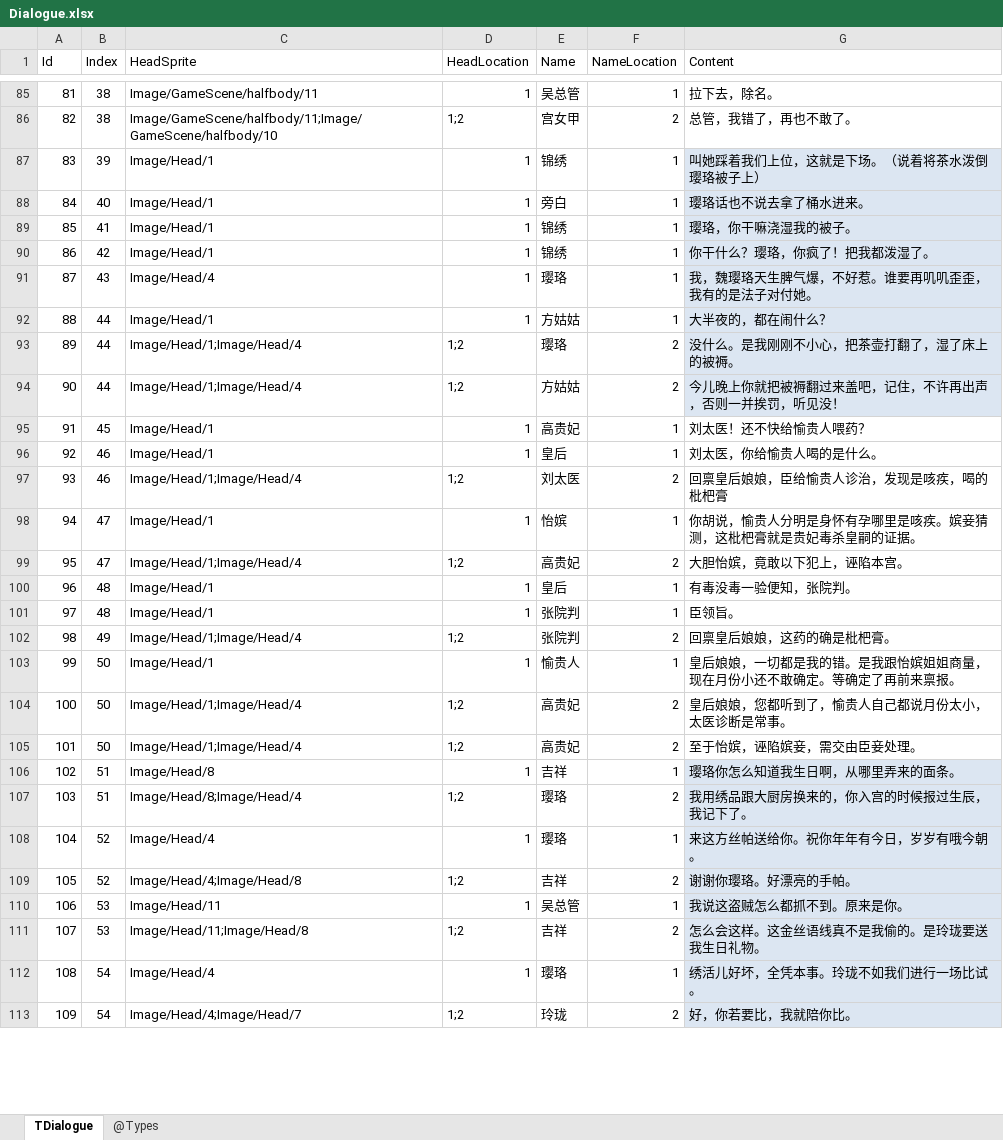
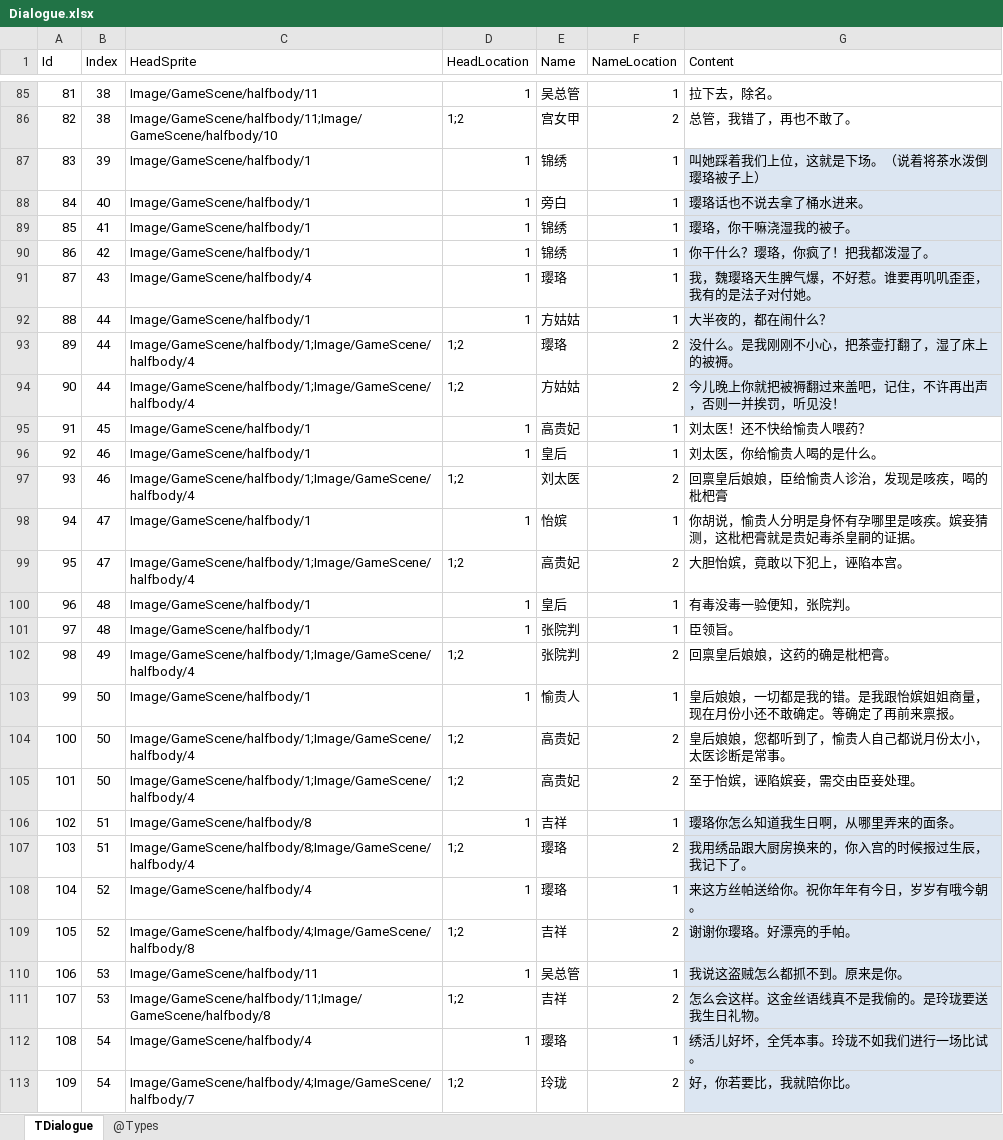
Before and after one commit to gaozhengshuang/familyfight, an Excel workbook: docs/excel/Dialogue.xlsx, sheet TDialogue, drawn as a sheet; only a part is shown, gaps mark what is left out; values as stored, in another font and other column widths than the file's, no borders; the diff covers the shown part only; the diff names each change by its address in the sheet, - before the commit and + after, or states it on an @@ line.

Commit message:
表提交

```diff
--- a/docs/excel/Dialogue.xlsx (sheet TDialogue)
+++ b/docs/excel/Dialogue.xlsx (sheet TDialogue)
-C87:C90 (HeadSprite): Image/Head/1
+C87:C90 (HeadSprite): Image/GameScene/halfbody/1
-C91 (HeadSprite): Image/Head/4
+C91 (HeadSprite): Image/GameScene/halfbody/4
-C92 (HeadSprite): Image/Head/1
+C92 (HeadSprite): Image/GameScene/halfbody/1
-C93:C94 (HeadSprite): Image/Head/1;Image/Head/4
+C93:C94 (HeadSprite): Image/GameScene/halfbody/1;Image/GameScene/halfbody/4
-C95:C96 (HeadSprite): Image/Head/1
+C95:C96 (HeadSprite): Image/GameScene/halfbody/1
-C97 (HeadSprite): Image/Head/1;Image/Head/4
+C97 (HeadSprite): Image/GameScene/halfbody/1;Image/GameScene/halfbody/4
-C98 (HeadSprite): Image/Head/1
+C98 (HeadSprite): Image/GameScene/halfbody/1
-C99 (HeadSprite): Image/Head/1;Image/Head/4
+C99 (HeadSprite): Image/GameScene/halfbody/1;Image/GameScene/halfbody/4
-C100:C101 (HeadSprite): Image/Head/1
+C100:C101 (HeadSprite): Image/GameScene/halfbody/1
-C102 (HeadSprite): Image/Head/1;Image/Head/4
+C102 (HeadSprite): Image/GameScene/halfbody/1;Image/GameScene/halfbody/4
-C103 (HeadSprite): Image/Head/1
+C103 (HeadSprite): Image/GameScene/halfbody/1
-C104:C105 (HeadSprite): Image/Head/1;Image/Head/4
+C104:C105 (HeadSprite): Image/GameScene/halfbody/1;Image/GameScene/halfbody/4
-C106 (HeadSprite): Image/Head/8
+C106 (HeadSprite): Image/GameScene/halfbody/8
-C107 (HeadSprite): Image/Head/8;Image/Head/4
+C107 (HeadSprite): Image/GameScene/halfbody/8;Image/GameScene/halfbody/4
-C108 (HeadSprite): Image/Head/4
+C108 (HeadSprite): Image/GameScene/halfbody/4
-C109 (HeadSprite): Image/Head/4;Image/Head/8
+C109 (HeadSprite): Image/GameScene/halfbody/4;Image/GameScene/halfbody/8
-C110 (HeadSprite): Image/Head/11
+C110 (HeadSprite): Image/GameScene/halfbody/11
-C111 (HeadSprite): Image/Head/11;Image/Head/8
+C111 (HeadSprite): Image/GameScene/halfbody/11;Image/GameScene/halfbody/8
-C112 (HeadSprite): Image/Head/4
+C112 (HeadSprite): Image/GameScene/halfbody/4
-C113 (HeadSprite): Image/Head/4;Image/Head/7
+C113 (HeadSprite): Image/GameScene/halfbody/4;Image/GameScene/halfbody/7
```
Also changed, not shown: 84 edited cells and cell formats elsewhere in this sheet.
